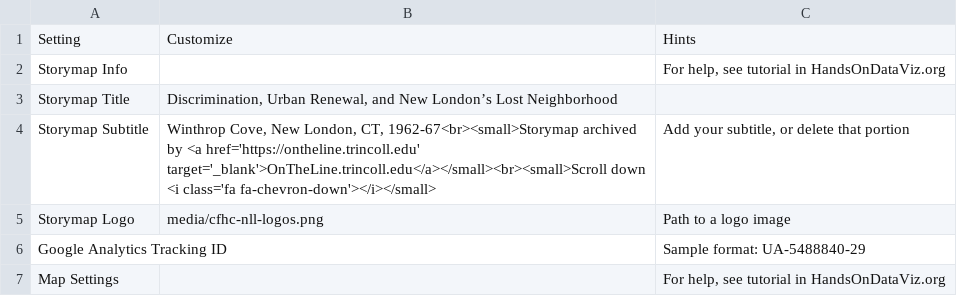
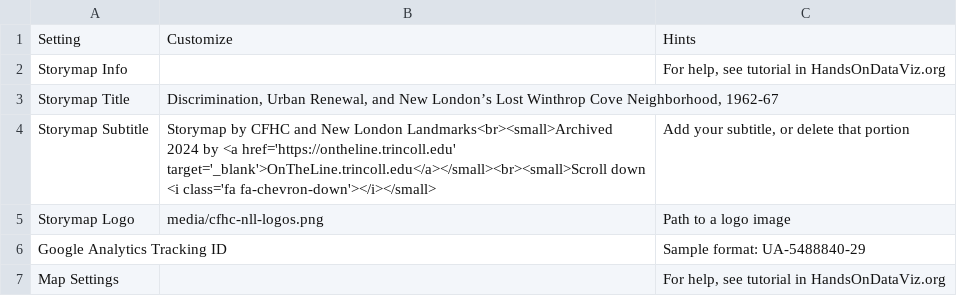
Before and after one commit to OnTheLine/otl-urban-renewal-new-london, a CSV file: csv/Options.csv, drawn as a sheet; only a part is shown.

Commit message:
cleaned up archived version

```diff
--- a/csv/Options.csv
+++ b/csv/Options.csv
@@ -2,4 +2,4 @@ Setting,Customize,Hints
 Storymap Info,,"For help, see tutorial in HandsOnDataViz.org"
-Storymap Title,"Discrimination, Urban Renewal, and New London’s Lost Neighborhood",
-Storymap Subtitle,"Winthrop Cove, New London, CT, 1962-67<br><small>Storymap archived by <a href='https://ontheline.trincoll.edu' target='_blank'>OnTheLine.trincoll.edu</a></small><br><small>Scroll down <i class='fa fa-chevron-down'></i></small>","Add your subtitle, or delete that portion"
+Storymap Title,"Discrimination, Urban Renewal, and New London’s Lost Winthrop Cove Neighborhood, 1962-67",
+Storymap Subtitle,"Storymap by CFHC and New London Landmarks<br><small>Archived 2024 by <a href='https://ontheline.trincoll.edu' target='_blank'>OnTheLine.trincoll.edu</a></small><br><small>Scroll down <i class='fa fa-chevron-down'></i></small>","Add your subtitle, or delete that portion"
 Storymap Logo,media/cfhc-nll-logos.png,Path to a logo image
```
Also changed, not shown: csv/Chapters.csv.
